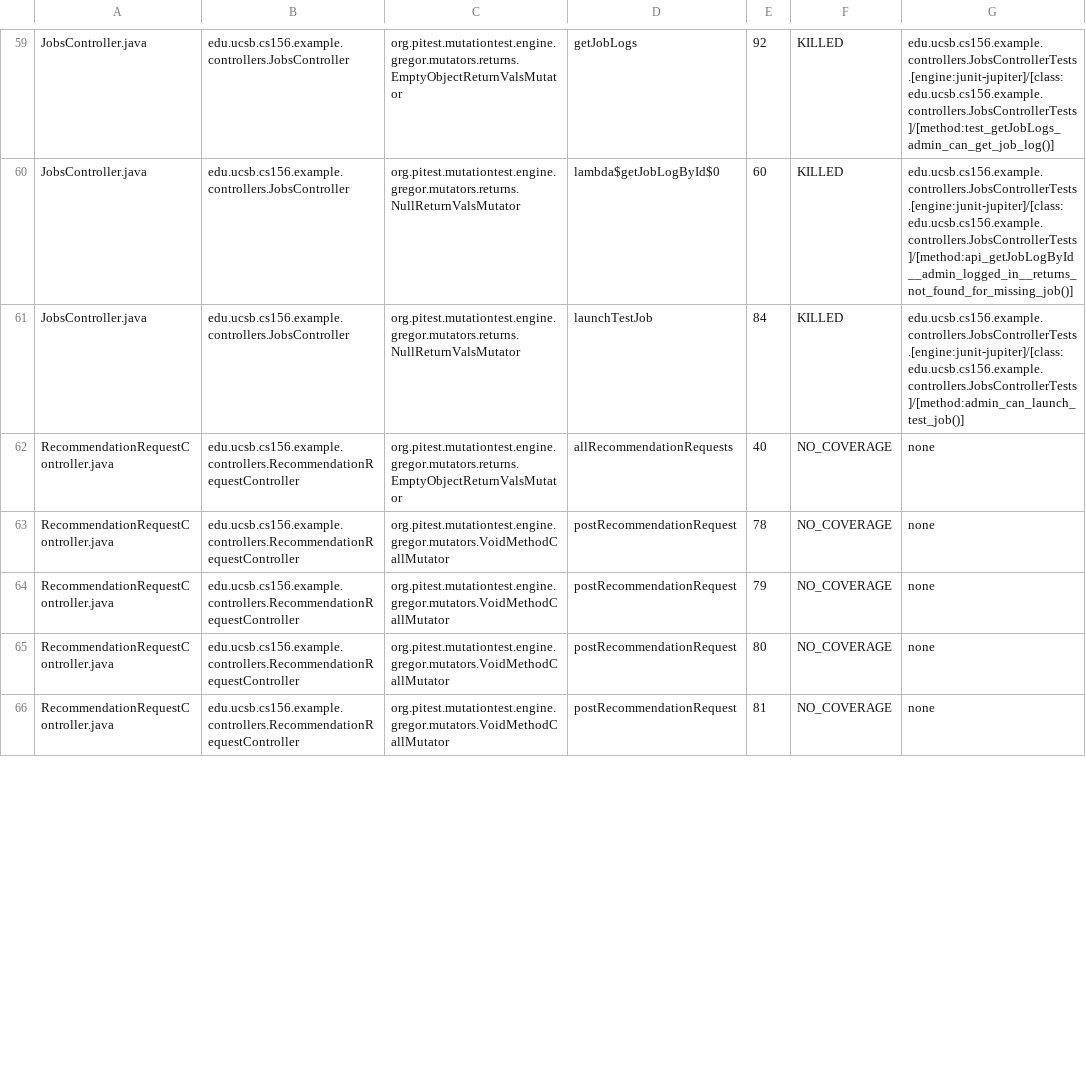
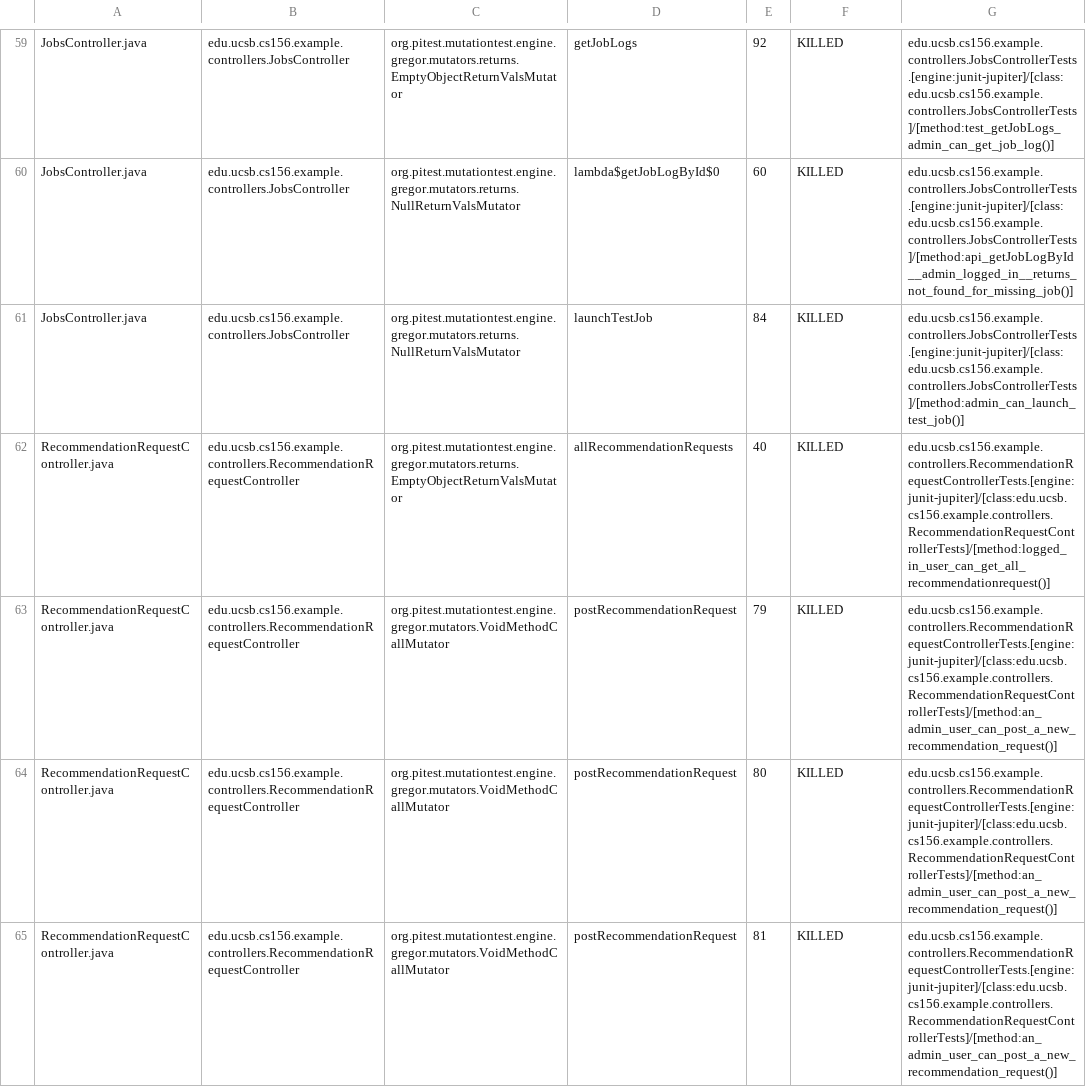
Before and after one commit to ucsb-cs156-f25/team01-f25-02, a CSV file: prs/56/pitest/mutations.csv, drawn as a sheet; only a part is shown, gaps mark what is left out; the diff covers the shown part only.

Commit message:
Deploying to gh-pages from @ ucsb-cs156-f25/team01-f25-02@0d36df7daace19c36b1328121409c1db0bf3245e 🚀

```diff
--- a/prs/56/pitest/mutations.csv
+++ b/prs/56/pitest/mutations.csv
@@ -61,6 +61,5 @@ JobsController.java,edu.ucsb.cs156.example.controllers.JobsController,org.pitest
 JobsController.java,edu.ucsb.cs156.example.controllers.JobsController,org.pitest.mutationtest.engine.gregor.mutators.returns.NullReturnValsMutator,launchTestJob,84,KILLED,edu.ucsb.cs156.example.controllers.JobsControllerTests.[engine:junit-jupiter]/[class:edu.ucsb.cs156.example.controllers.JobsControllerTests]/[method:admin_can_launch_test_job()]
-RecommendationRequestController.java,edu.ucsb.cs156.example.controllers.RecommendationRequestController,org.pitest.mutationtest.engine.gregor.mutators.returns.EmptyObjectReturnValsMutator,allRecommendationRequests,40,NO_COVERAGE,none
-RecommendationRequestController.java,edu.ucsb.cs156.example.controllers.RecommendationRequestController,org.pitest.mutationtest.engine.gregor.mutators.VoidMethodCallMutator,postRecommendationRequest,78,NO_COVERAGE,none
-RecommendationRequestController.java,edu.ucsb.cs156.example.controllers.RecommendationRequestController,org.pitest.mutationtest.engine.gregor.mutators.VoidMethodCallMutator,postRecommendationRequest,79,NO_COVERAGE,none
-RecommendationRequestController.java,edu.ucsb.cs156.example.controllers.RecommendationRequestController,org.pitest.mutationtest.engine.gregor.mutators.VoidMethodCallMutator,postRecommendationRequest,80,NO_COVERAGE,none
-RecommendationRequestController.java,edu.ucsb.cs156.example.controllers.RecommendationRequestController,org.pitest.mutationtest.engine.gregor.mutators.VoidMethodCallMutator,postRecommendationRequest,81,NO_COVERAGE,none
+RecommendationRequestController.java,edu.ucsb.cs156.example.controllers.RecommendationRequestController,org.pitest.mutationtest.engine.gregor.mutators.returns.EmptyObjectReturnValsMutator,allRecommendationRequests,40,KILLED,edu.ucsb.cs156.example.controllers.RecommendationRequestControllerTests.[engine:junit-jupiter]/[class:edu.ucsb.cs156.example.controllers.RecommendationRequestControllerTests]/[method:logged_in_user_can_get_all_recommendationrequest()]
+RecommendationRequestController.java,edu.ucsb.cs156.example.controllers.RecommendationRequestController,org.pitest.mutationtest.engine.gregor.mutators.VoidMethodCallMutator,postRecommendationRequest,79,KILLED,edu.ucsb.cs156.example.controllers.RecommendationRequestControllerTests.[engine:junit-jupiter]/[class:edu.ucsb.cs156.example.controllers.RecommendationRequestControllerTests]/[method:an_admin_user_can_post_a_new_recommendation_request()]
+RecommendationRequestController.java,edu.ucsb.cs156.example.controllers.RecommendationRequestController,org.pitest.mutationtest.engine.gregor.mutators.VoidMethodCallMutator,postRecommendationRequest,80,KILLED,edu.ucsb.cs156.example.controllers.RecommendationRequestControllerTests.[engine:junit-jupiter]/[class:edu.ucsb.cs156.example.controllers.RecommendationRequestControllerTests]/[method:an_admin_user_can_post_a_new_recommendation_request()]
+RecommendationRequestController.java,edu.ucsb.cs156.example.controllers.RecommendationRequestController,org.pitest.mutationtest.engine.gregor.mutators.VoidMethodCallMutator,postRecommendationRequest,81,KILLED,edu.ucsb.cs156.example.controllers.RecommendationRequestControllerTests.[engine:junit-jupiter]/[class:edu.ucsb.cs156.example.controllers.RecommendationRequestControllerTests]/[method:an_admin_user_can_post_a_new_recommendation_request()]
```
Also changed, not shown: 1 added row and 7 edited cells elsewhere in this file, 19 other files.
